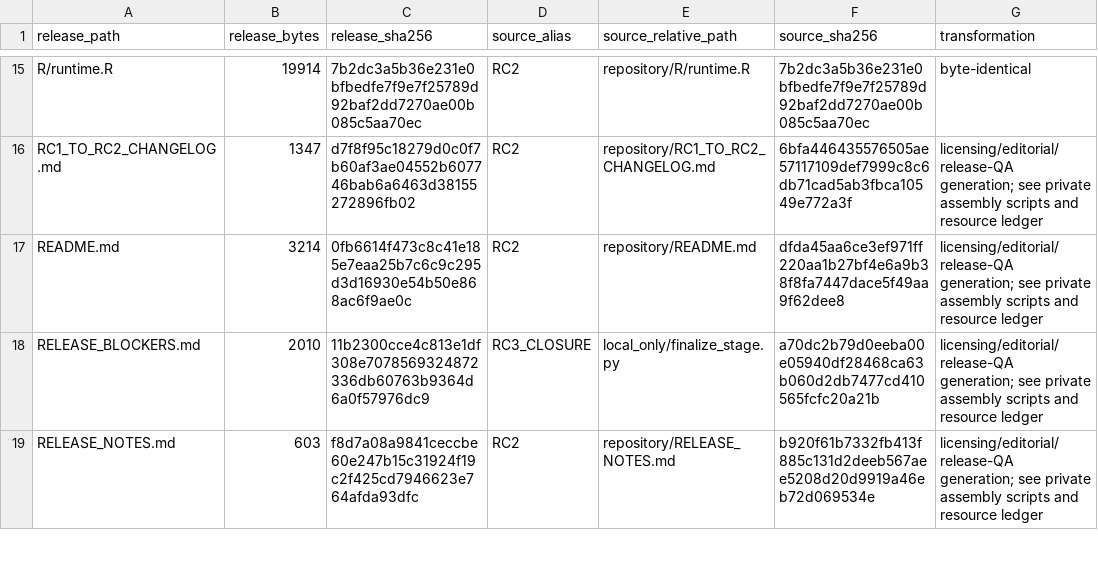
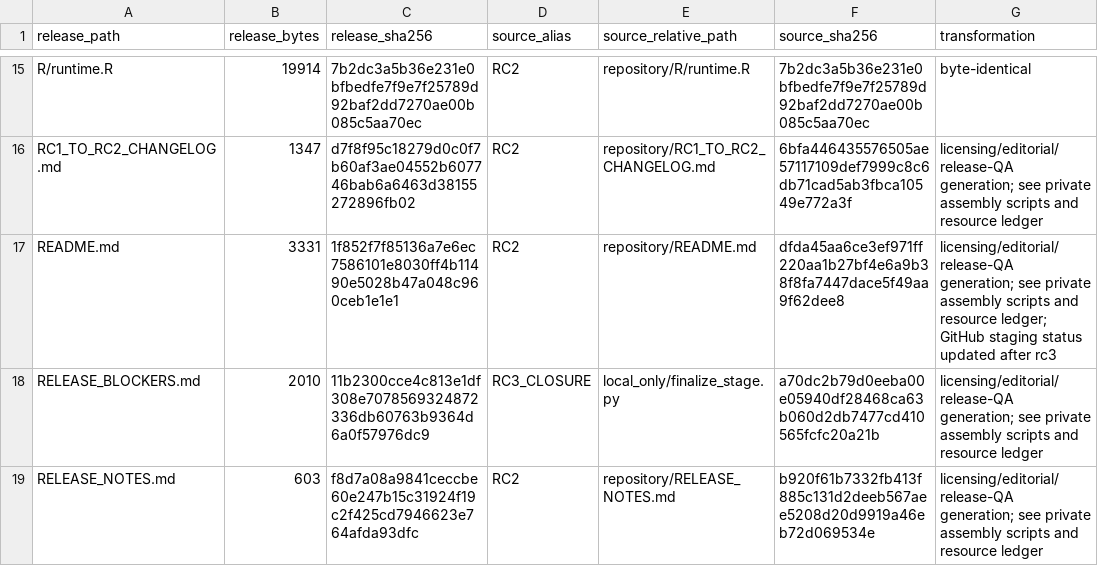
Before and after one commit to nikahasanzad/tcga-brca-rnaseq-clinical-analysis, a CSV file: SOURCE_PROVENANCE_MANIFEST.csv, drawn as a sheet; only a part is shown, gaps mark what is left out.

Commit message:
Update repository staging status

```diff
--- a/SOURCE_PROVENANCE_MANIFEST.csv
+++ b/SOURCE_PROVENANCE_MANIFEST.csv
@@ -16,3 +16,3 @@ R/runtime.R,19914,7b2dc3a5b36e231e0bfbedfe7f9e7f25789d92baf2dd7270ae00b085c5aa70
 RC1_TO_RC2_CHANGELOG.md,1347,d7f8f95c18279d0c0f7b60af3ae04552b607746bab6a6463d38155272896fb02,RC2,repository/RC1_TO_RC2_CHANGELOG.md,6bfa446435576505ae57117109def7999c8c6db71cad5ab3fbca10549e772a3f,licensing/editorial/release-QA generation; see private assembly scripts and resource ledger
-README.md,3214,0fb6614f473c8c41e185e7eaa25b7c6c9c295d3d16930e54b50e868ac6f9ae0c,RC2,repository/README.md,dfda45aa6ce3ef971ff220aa1b27bf4e6a9b38f8fa7447dace5f49aa9f62dee8,licensing/editorial/release-QA generation; see private assembly scripts and resource ledger
+README.md,3331,1f852f7f85136a7e6ec7586101e8030ff4b11490e5028b47a048c960ceb1e1e1,RC2,repository/README.md,dfda45aa6ce3ef971ff220aa1b27bf4e6a9b38f8fa7447dace5f49aa9f62dee8,licensing/editorial/release-QA generation; see private assembly scripts and resource ledger; GitHub staging status updated after rc3
 RELEASE_BLOCKERS.md,2010,11b2300cce4c813e1df308e7078569324872336db60763b9364d6a0f57976dc9,RC3_CLOSURE,local_only/finalize_stage.py,a70dc2b79d0eeba00e05940df28468ca63b060d2db7477cd410565fcfc20a21b,licensing/editorial/release-QA generation; see private assembly scripts and resource ledger
```
Also changed, not shown: FILE_INVENTORY.csv, 2 other files.
